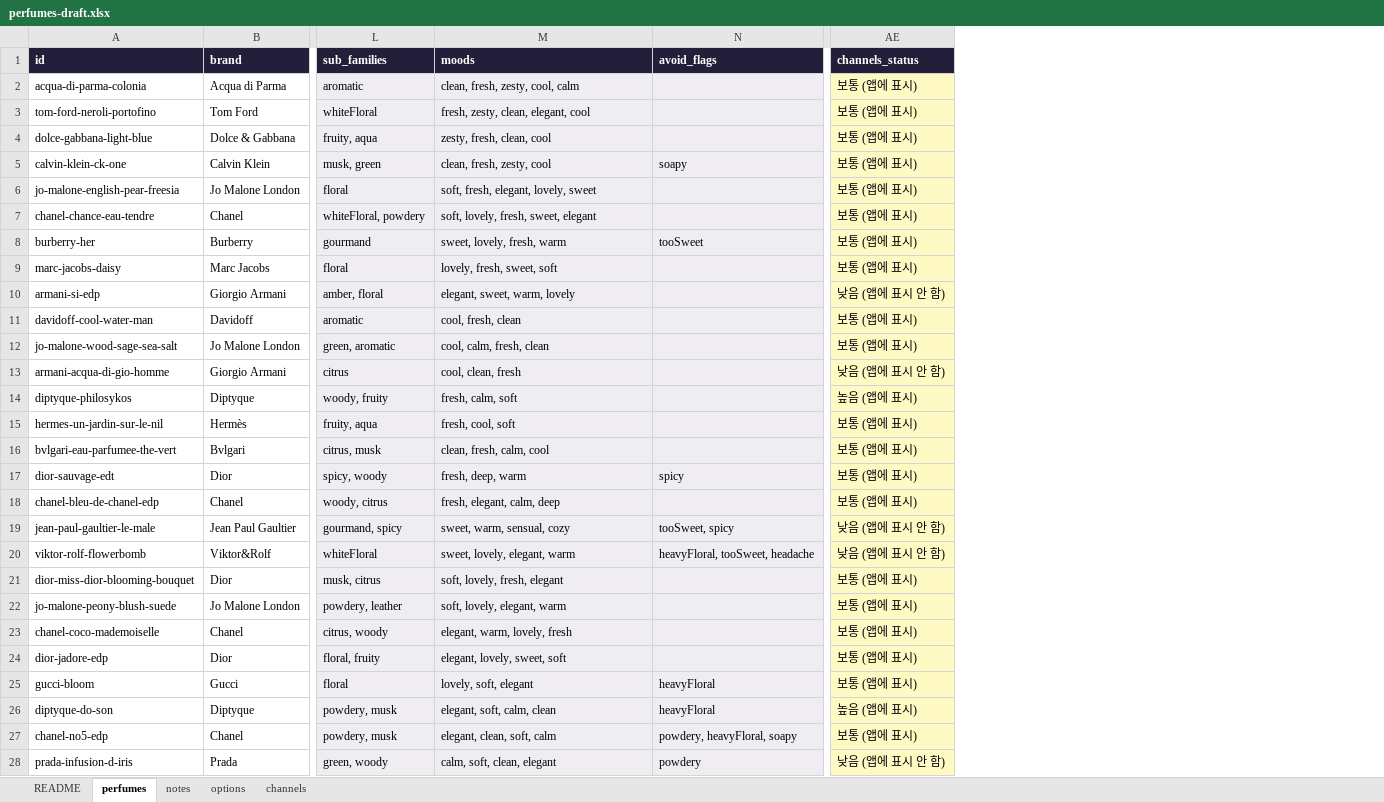
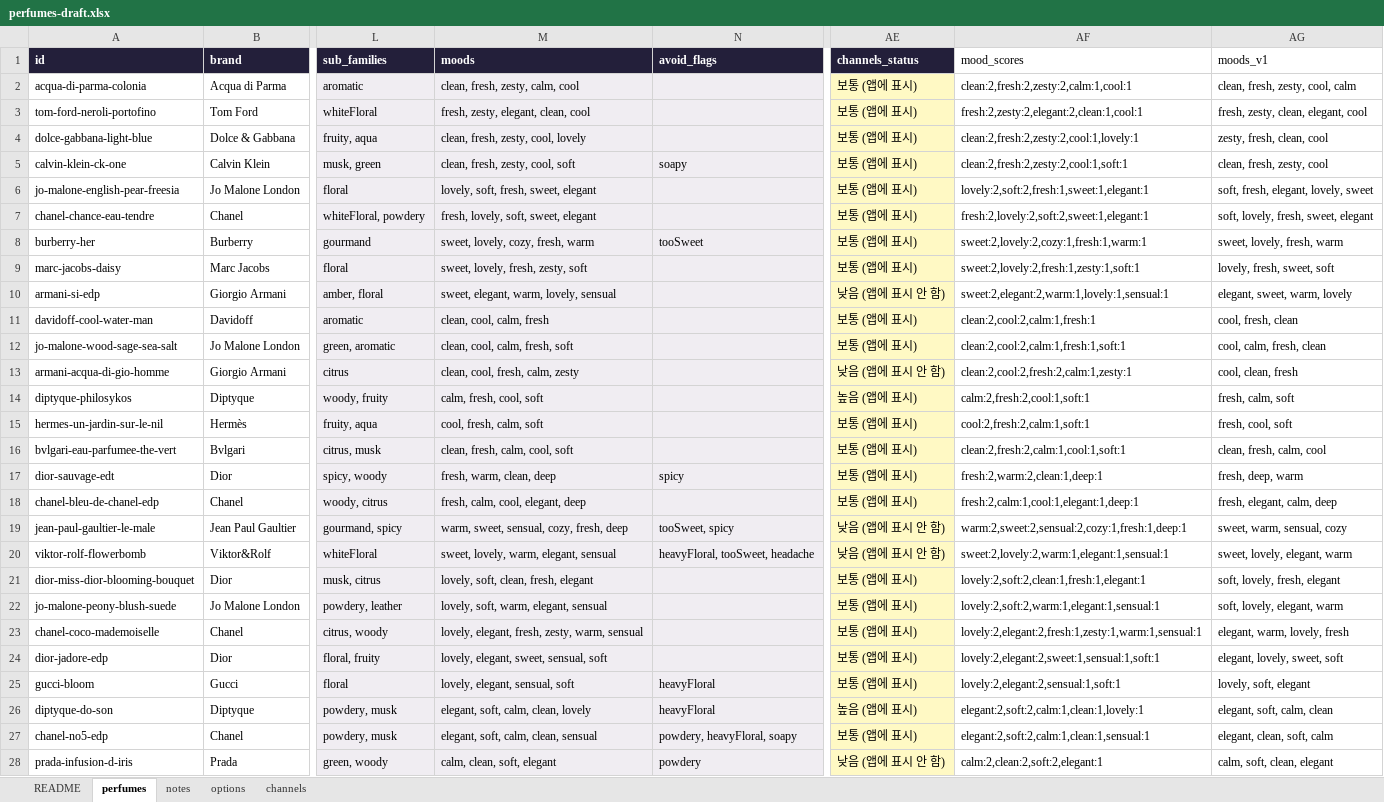
Before and after one commit to eroonsung/project-scentnote, an Excel workbook: docs/perfumes-draft.xlsx, sheet perfumes, drawn as a sheet; only a part is shown, gaps mark what is left out; values as stored, in another font and other column widths than the file's, no borders; the diff covers the shown part only; the diff names each change by its address in the sheet, - before the commit and + after, or states it on an @@ line.

```diff
--- a/docs/perfumes-draft.xlsx (sheet perfumes)
+++ b/docs/perfumes-draft.xlsx (sheet perfumes)
+column AF (mood_scores), rows 2-28: clean:2,fresh:2,zesty:2,calm:1,cool:1 | fresh:2,zesty:2,elegant:2,clean:1,cool:1 | clean:2,fresh:2,zesty:2,cool:1,lovely:1 | clean:2,fresh:2,zesty:2,cool:1,soft:1 | lovely:2,soft:2,fresh:1,sweet:1,elegant:1 | fresh:2,lovely:2,soft:2,sweet:1,elegant:1 | sweet:2,lovely:2,cozy:1,fresh:1,warm:1 | sweet:2,lovely:2,fresh:1,zesty:1,soft:1 | sweet:2,elegant:2,warm:1,lovely:1,sensual:1 | clean:2,cool:2,calm:1,fresh:1 | clean:2,cool:2,calm:1,fresh:1,soft:1 | clean:2,cool:2,fresh:2,calm:1,zesty:1 | calm:2,fresh:2,cool:1,soft:1 | cool:2,fresh:2,calm:1,soft:1 | clean:2,fresh:2,calm:1,cool:1,soft:1 | fresh:2,warm:2,clean:1,deep:1 | fresh:2,calm:1,cool:1,elegant:1,deep:1 | warm:2,sweet:2,sensual:2,cozy:1,fresh:1,deep:1 | sweet:2,lovely:2,warm:1,elegant:1,sensual:1 | lovely:2,soft:2,clean:1,fresh:1,elegant:1 | lovely:2,soft:2,warm:1,elegant:1,sensual:1 | lovely:2,elegant:2,fresh:1,zesty:1,warm:1,sensual:1 | lovely:2,elegant:2,sweet:1,sensual:1,soft:1 | lovely:2,elegant:2,sensual:1,soft:1 | elegant:2,soft:2,calm:1,clean:1,lovely:1 | elegant:2,soft:2,calm:1,clean:1,sensual:1 | calm:2,clean:2,soft:2,elegant:1
+column AG (moods_v1), rows 2-28: clean, fresh, zesty, cool, calm | fresh, zesty, clean, elegant, cool | zesty, fresh, clean, cool | clean, fresh, zesty, cool | soft, fresh, elegant, lovely, sweet | soft, lovely, fresh, sweet, elegant | sweet, lovely, fresh, warm | lovely, fresh, sweet, soft | elegant, sweet, warm, lovely | cool, fresh, clean | cool, calm, fresh, clean | cool, clean, fresh | fresh, calm, soft | fresh, cool, soft | clean, fresh, calm, cool | fresh, deep, warm | fresh, elegant, calm, deep | sweet, warm, sensual, cozy | sweet, lovely, elegant, warm | soft, lovely, fresh, elegant | soft, lovely, elegant, warm | elegant, warm, lovely, fresh | elegant, lovely, sweet, soft | lovely, soft, elegant | elegant, soft, calm, clean | elegant, clean, soft, calm | calm, soft, clean, elegant
-M2 (moods): clean, fresh, zesty, cool, calm
+M2 (moods): clean, fresh, zesty, calm, cool
-M3 (moods): fresh, zesty, clean, elegant, cool
+M3 (moods): fresh, zesty, elegant, clean, cool
-M4 (moods): zesty, fresh, clean, cool
+M4 (moods): clean, fresh, zesty, cool, lovely
-M5 (moods): clean, fresh, zesty, cool
+M5 (moods): clean, fresh, zesty, cool, soft
-M6 (moods): soft, fresh, elegant, lovely, sweet
+M6 (moods): lovely, soft, fresh, sweet, elegant
-M7 (moods): soft, lovely, fresh, sweet, elegant
+M7 (moods): fresh, lovely, soft, sweet, elegant
-M8 (moods): sweet, lovely, fresh, warm
+M8 (moods): sweet, lovely, cozy, fresh, warm
-M9 (moods): lovely, fresh, sweet, soft
+M9 (moods): sweet, lovely, fresh, zesty, soft
-M10 (moods): elegant, sweet, warm, lovely
+M10 (moods): sweet, elegant, warm, lovely, sensual
-M11 (moods): cool, fresh, clean
+M11 (moods): clean, cool, calm, fresh
-M12 (moods): cool, calm, fresh, clean
+M12 (moods): clean, cool, calm, fresh, soft
-M13 (moods): cool, clean, fresh
+M13 (moods): clean, cool, fresh, calm, zesty
-M14 (moods): fresh, calm, soft
+M14 (moods): calm, fresh, cool, soft
-M15 (moods): fresh, cool, soft
+M15 (moods): cool, fresh, calm, soft
-M16 (moods): clean, fresh, calm, cool
+M16 (moods): clean, fresh, calm, cool, soft
-M17 (moods): fresh, deep, warm
+M17 (moods): fresh, warm, clean, deep
-M18 (moods): fresh, elegant, calm, deep
+M18 (moods): fresh, calm, cool, elegant, deep
-M19 (moods): sweet, warm, sensual, cozy
+M19 (moods): warm, sweet, sensual, cozy, fresh, deep
-M20 (moods): sweet, lovely, elegant, warm
+M20 (moods): sweet, lovely, warm, elegant, sensual
-M21 (moods): soft, lovely, fresh, elegant
+M21 (moods): lovely, soft, clean, fresh, elegant
-M22 (moods): soft, lovely, elegant, warm
+M22 (moods): lovely, soft, warm, elegant, sensual
-M23 (moods): elegant, warm, lovely, fresh
+M23 (moods): lovely, elegant, fresh, zesty, warm, sensual
-M24 (moods): elegant, lovely, sweet, soft
+M24 (moods): lovely, elegant, sweet, sensual, soft
-M25 (moods): lovely, soft, elegant
+M25 (moods): lovely, elegant, sensual, soft
-M26 (moods): elegant, soft, calm, clean
+M26 (moods): elegant, soft, calm, clean, lovely
-M27 (moods): elegant, clean, soft, calm
+M27 (moods): elegant, soft, calm, clean, sensual
-M28 (moods): calm, soft, clean, elegant
+M28 (moods): calm, clean, soft, elegant
```
Also changed, not shown: 176 edited cells elsewhere in this sheet, 19 other files.
